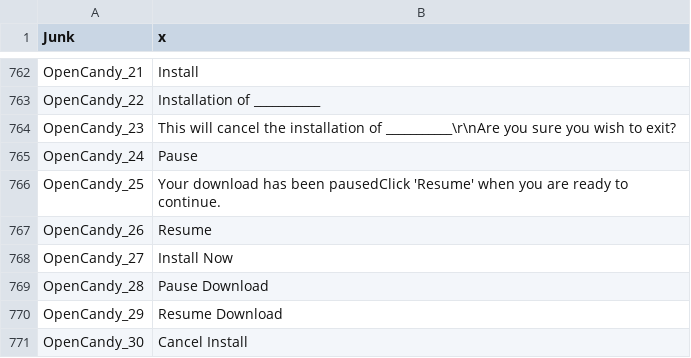
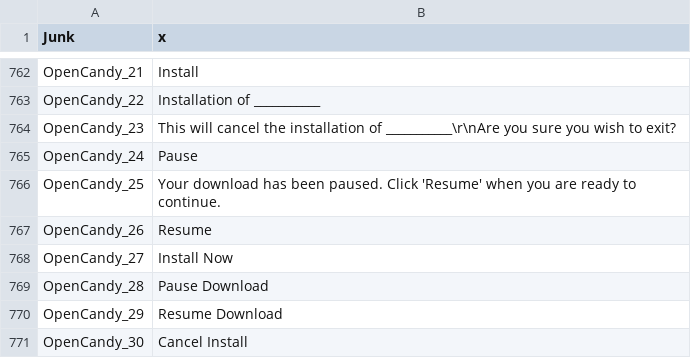
Before and after one commit to MediaArea/MediaInfo, a CSV file: Source/Ressource/Plugin/Language/en.csv, drawn as a sheet; only a part is shown, gaps mark what is left out; the diff names each change by its address in the sheet, - before the commit and + after, or states it on an @@ line.

Commit message:
git-svn-id: svn://svn.code.sf.net/p/mediainfo/code/MediaInfo/trunk@975 45c5ae6f-87cc-4fd0-92ee-e4f023fd80da

```diff
--- a/Source/Ressource/Plugin/Language/en.csv
+++ b/Source/Ressource/Plugin/Language/en.csv
-B766 (x): …has been pausedClick 'Resume' when…
+B766 (x): …has been paused. Click 'Resume' when…
```
